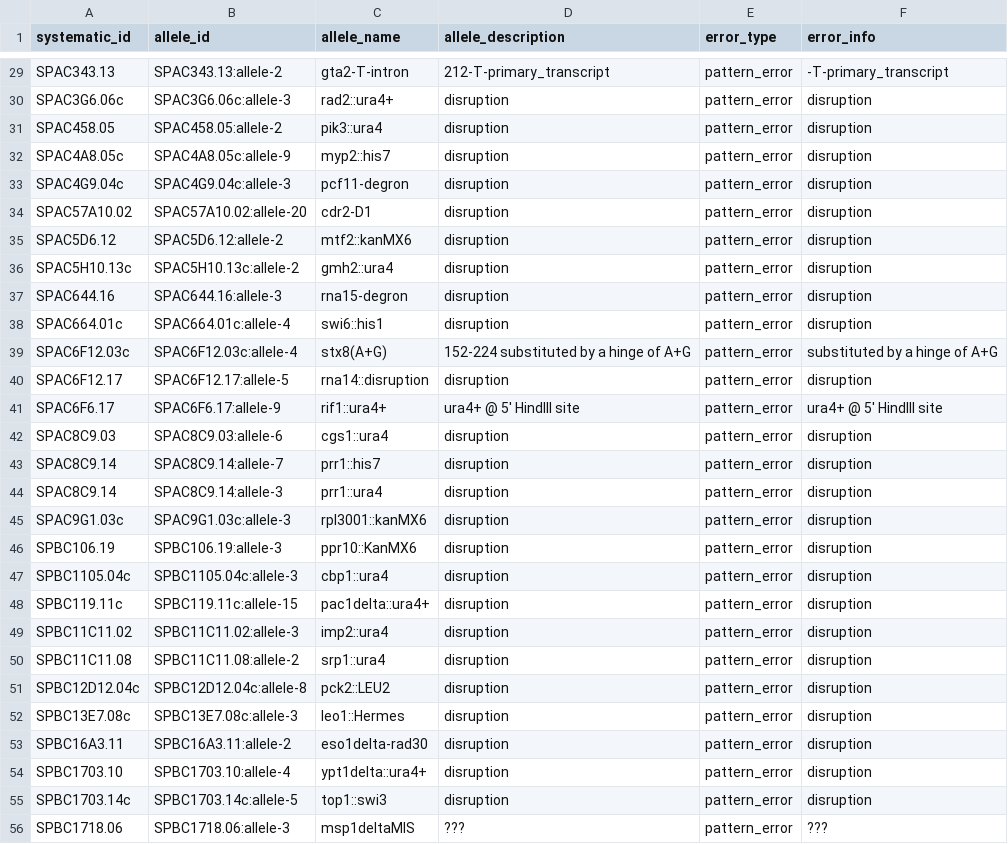
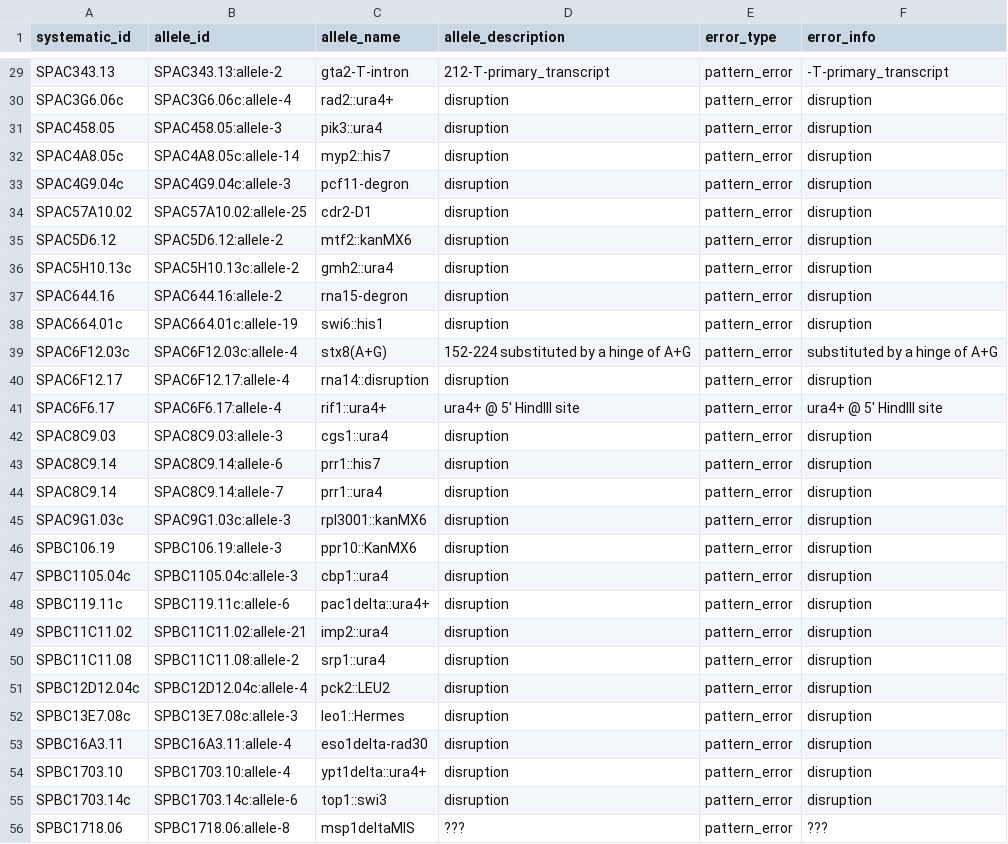
Before and after one commit to pombase/allele_qc, a TSV file: results/allele_cannot_fix_other_errors.tsv, drawn as a sheet; only a part is shown, gaps mark what is left out; the diff covers the shown part only; the diff names each change by its address in the sheet, - before the commit and + after, or states it on an @@ line.

```diff
--- a/results/allele_cannot_fix_other_errors.tsv
+++ b/results/allele_cannot_fix_other_errors.tsv
-B30 (allele_id): SPAC3G6.06c:allele-3
+B30 (allele_id): SPAC3G6.06c:allele-4
-B31 (allele_id): SPAC458.05:allele-2
+B31 (allele_id): SPAC458.05:allele-3
-B32 (allele_id): SPAC4A8.05c:allele-9
+B32 (allele_id): SPAC4A8.05c:allele-14
-B34 (allele_id): SPAC57A10.02:allele-20
+B34 (allele_id): SPAC57A10.02:allele-25
-B37 (allele_id): SPAC644.16:allele-3
+B37 (allele_id): SPAC644.16:allele-2
-B38 (allele_id): SPAC664.01c:allele-4
+B38 (allele_id): SPAC664.01c:allele-19
-B40 (allele_id): SPAC6F12.17:allele-5
+B40 (allele_id): SPAC6F12.17:allele-4
-B41 (allele_id): SPAC6F6.17:allele-9
+B41 (allele_id): SPAC6F6.17:allele-4
-B42 (allele_id): SPAC8C9.03:allele-6
+B42 (allele_id): SPAC8C9.03:allele-3
-B43 (allele_id): SPAC8C9.14:allele-7
+B43 (allele_id): SPAC8C9.14:allele-6
-B44 (allele_id): SPAC8C9.14:allele-3
+B44 (allele_id): SPAC8C9.14:allele-7
-B48 (allele_id): SPBC119.11c:allele-15
+B48 (allele_id): SPBC119.11c:allele-6
-B49 (allele_id): SPBC11C11.02:allele-3
+B49 (allele_id): SPBC11C11.02:allele-21
-B51 (allele_id): SPBC12D12.04c:allele-8
+B51 (allele_id): SPBC12D12.04c:allele-4
-B53 (allele_id): SPBC16A3.11:allele-2
+B53 (allele_id): SPBC16A3.11:allele-4
-B55 (allele_id): SPBC1703.14c:allele-5
+B55 (allele_id): SPBC1703.14c:allele-6
-B56 (allele_id): SPBC1718.06:allele-3
+B56 (allele_id): SPBC1718.06:allele-8
```
Also changed, not shown: 64 edited cells elsewhere in this file, results/allele_auto_fix.tsv, results/protein_modification_cannot_fix_other_errors.tsv, 7 other files.
